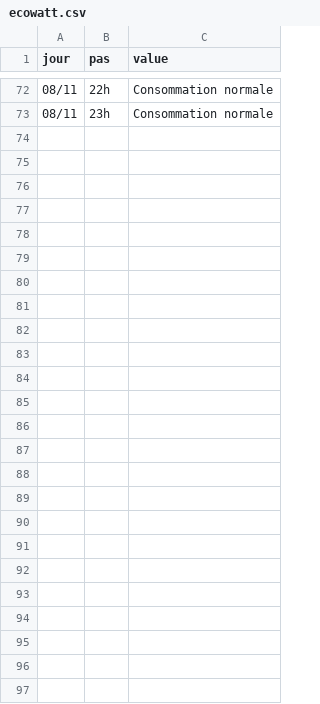
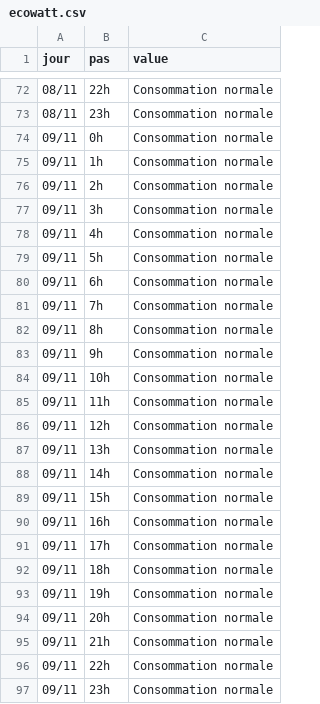
Before and after one commit to mattifaye/ew, a CSV file: ecowatt.csv, drawn as a sheet; only a part is shown, gaps mark what is left out; the diff names each change by its address in the sheet, - before the commit and + after, or states it on an @@ line.

```diff
--- a/ecowatt.csv
+++ b/ecowatt.csv
+row 74: 09/11 | 0h | Consommation normale
+row 75: 09/11 | 1h | Consommation normale
+row 76: 09/11 | 2h | Consommation normale
+row 77: 09/11 | 3h | Consommation normale
+row 78: 09/11 | 4h | Consommation normale
+row 79: 09/11 | 5h | Consommation normale
+row 80: 09/11 | 6h | Consommation normale
+row 81: 09/11 | 7h | Consommation normale
+row 82: 09/11 | 8h | Consommation normale
+row 83: 09/11 | 9h | Consommation normale
+row 84: 09/11 | 10h | Consommation normale
+row 85: 09/11 | 11h | Consommation normale
+row 86: 09/11 | 12h | Consommation normale
+row 87: 09/11 | 13h | Consommation normale
+row 88: 09/11 | 14h | Consommation normale
+row 89: 09/11 | 15h | Consommation normale
+row 90: 09/11 | 16h | Consommation normale
+row 91: 09/11 | 17h | Consommation normale
+row 92: 09/11 | 18h | Consommation normale
+row 93: 09/11 | 19h | Consommation normale
+row 94: 09/11 | 20h | Consommation normale
+row 95: 09/11 | 21h | Consommation normale
+row 96: 09/11 | 22h | Consommation normale
+row 97: 09/11 | 23h | Consommation normale
```
Also changed, not shown: 1 other file.
